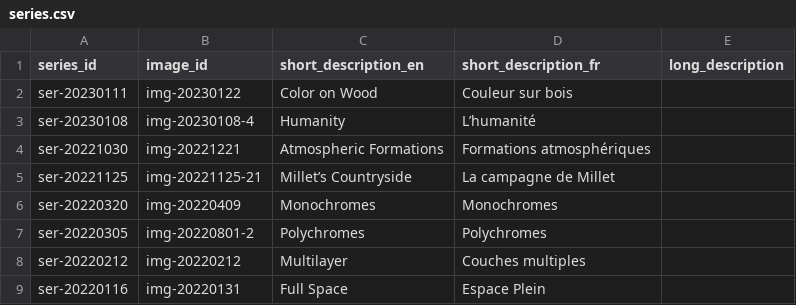
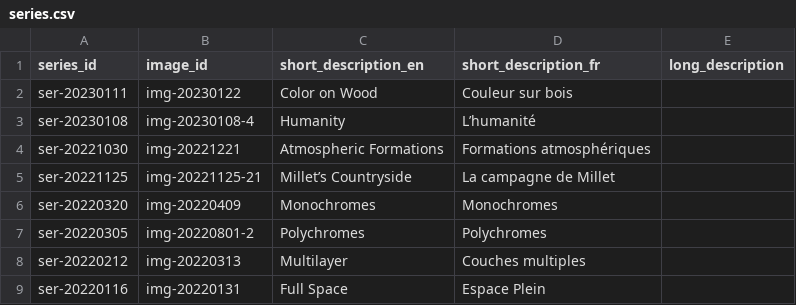
Before and after one commit to mjambon/blog, a CSV file: src/gallery/series.csv, drawn as a sheet.

```diff
--- a/src/gallery/series.csv
+++ b/src/gallery/series.csv
@@ -7,3 +7,3 @@ ser-20220320,img-20220409,Monochromes,Monochromes,
 ser-20220305,img-20220801-2,Polychromes,Polychromes,
-ser-20220212,img-20220212,Multilayer,Couches multiples,
+ser-20220212,img-20220313,Multilayer,Couches multiples,
 ser-20220116,img-20220131,Full Space,Espace Plein,
```
Also changed, not shown: 2 other files.
